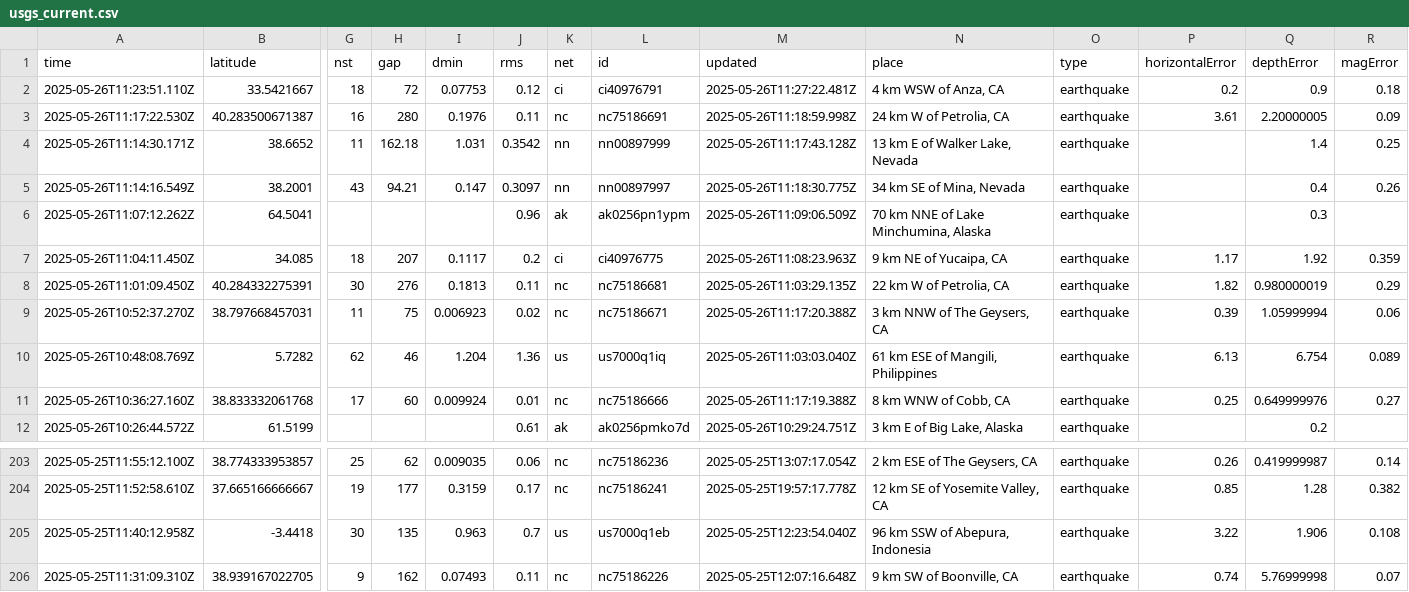
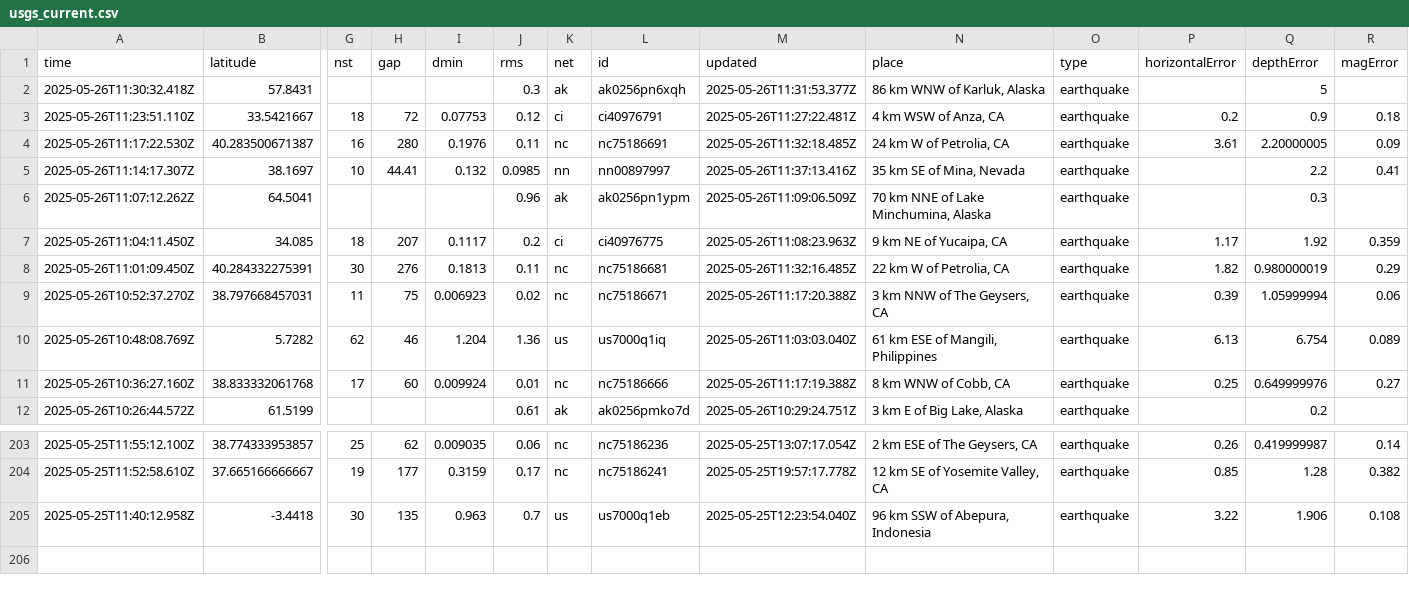
Before and after one commit to xaqanik/actions_test, a CSV file: usgs_current.csv, drawn as a sheet; only a part is shown, gaps mark what is left out; removed rows and columns are numbered as before the commit, all else as after; rows hold the shown columns only; the diff names each change by its address in the sheet, - before the commit and + after, or states it on an @@ line.

```diff
--- a/usgs_current.csv
+++ b/usgs_current.csv
+row 2: 2025-05-26T11:30:32.418Z | 57.8431 |  |  |  | 0.3 | ak | ak0256pn6xqh | 2025-05-26T11:31:53.377Z | 86 km WNW of Karluk, Alaska | earthquake |  | 5
-M4 (updated): 2025-05-26T11:18:59.998Z
+M4 (updated): 2025-05-26T11:32:18.485Z
-row 4: 2025-05-26T11:14:30.171Z | 38.6652 | 11 | 162.18 | 1.031 | 0.3542 | nn | nn00897999 | 2025-05-26T11:17:43.128Z | 13 km E of Walker Lake, Nevada | earthquake |  | 1.4 | 0.25
-row 5: 2025-05-26T11:14:16.549Z | 38.2001 | 43 | 94.21 | 0.147 | 0.3097 | nn | nn00897997 | 2025-05-26T11:18:30.775Z | 34 km SE of Mina, Nevada | earthquake |  | 0.4 | 0.26
+row 5: 2025-05-26T11:14:17.307Z | 38.1697 | 10 | 44.41 | 0.132 | 0.0985 | nn | nn00897997 | 2025-05-26T11:37:13.416Z | 35 km SE of Mina, Nevada | earthquake |  | 2.2 | 0.41
-M8 (updated): 2025-05-26T11:03:29.135Z
+M8 (updated): 2025-05-26T11:32:16.485Z
-row 206: 2025-05-25T11:31:09.310Z | 38.939167022705 | 9 | 162 | 0.07493 | 0.11 | nc | nc75186226 | 2025-05-25T12:07:16.648Z | 9 km SW of Boonville, CA | earthquake | 0.74 | 5.76999998 | 0.07
```
